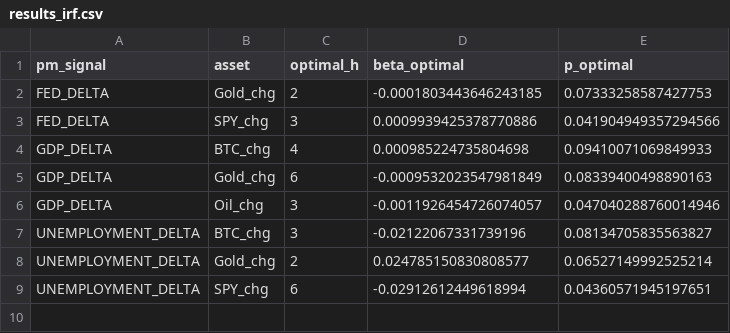
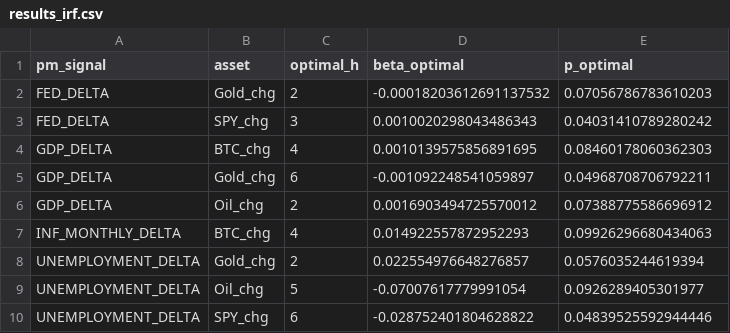
Before and after one commit to flyingduck0/ML_Seminar_Project, a CSV file: results/results_irf.csv, drawn as a sheet.

```diff
--- a/results/results_irf.csv
+++ b/results/results_irf.csv
@@ -1,9 +1,10 @@
 pm_signal,asset,optimal_h,beta_optimal,p_optimal
-FED_DELTA,Gold_chg,2,-0.0001803443646243185,0.07333258587427753
-FED_DELTA,SPY_chg,3,0.0009939425378770886,0.041904949357294566
-GDP_DELTA,BTC_chg,4,0.000985224735804698,0.09410071069849933
-GDP_DELTA,Gold_chg,6,-0.0009532023547981849,0.08339400498890163
-GDP_DELTA,Oil_chg,3,-0.0011926454726074057,0.047040288760014946
-UNEMPLOYMENT_DELTA,BTC_chg,3,-0.02122067331739196,0.08134705835563827
-UNEMPLOYMENT_DELTA,Gold_chg,2,0.024785150830808577,0.06527149992525214
-UNEMPLOYMENT_DELTA,SPY_chg,6,-0.02912612449618994,0.04360571945197651
+FED_DELTA,Gold_chg,2,-0.00018203612691137532,0.07056786783610203
+FED_DELTA,SPY_chg,3,0.0010020298043486343,0.04031410789280242
+GDP_DELTA,BTC_chg,4,0.0010139575856891695,0.08460178060362303
+GDP_DELTA,Gold_chg,6,-0.001092248541059897,0.04968708706792211
+GDP_DELTA,Oil_chg,2,0.0016903494725570012,0.07388775586696912
+INF_MONTHLY_DELTA,BTC_chg,4,0.014922557872952293,0.09926296680434063
+UNEMPLOYMENT_DELTA,Gold_chg,2,0.022554976648276857,0.0576035244619394
+UNEMPLOYMENT_DELTA,Oil_chg,5,-0.07007617779991054,0.0926289405301977
+UNEMPLOYMENT_DELTA,SPY_chg,6,-0.028752401804628822,0.04839525592944446
```
Also changed, not shown: results/current_signals.csv, results/results_backtest.csv, 9 other files.
